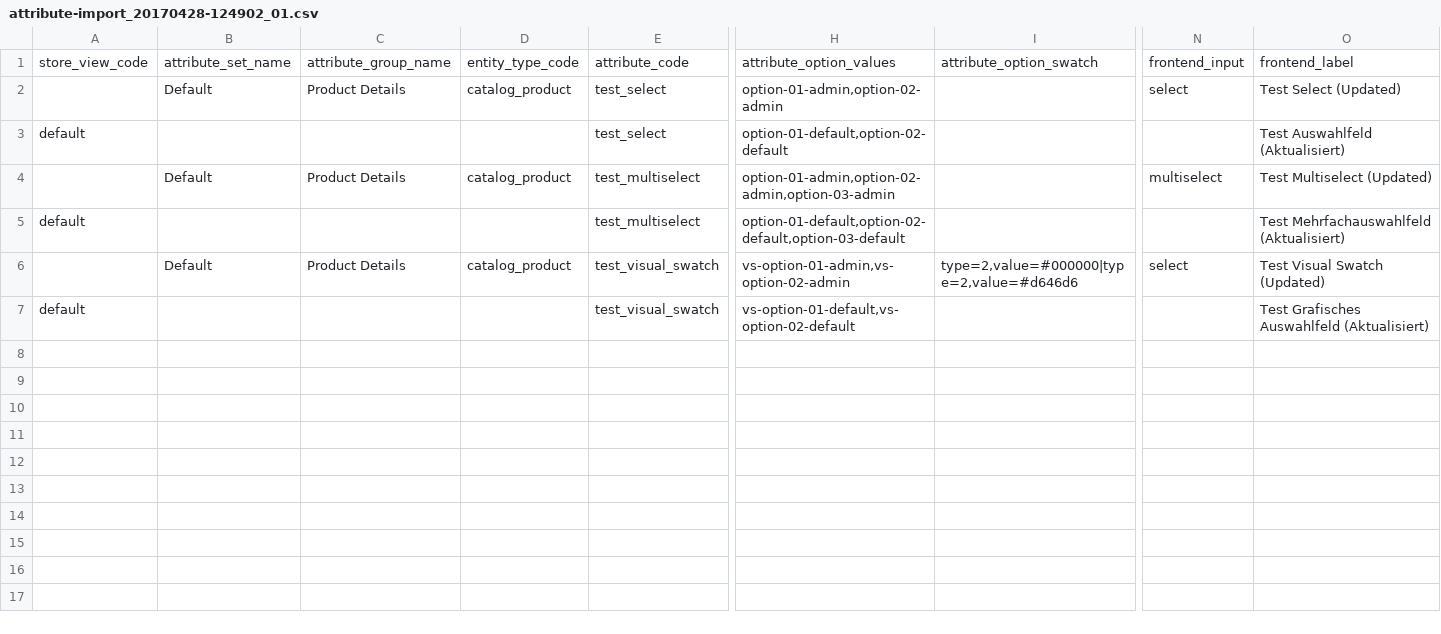
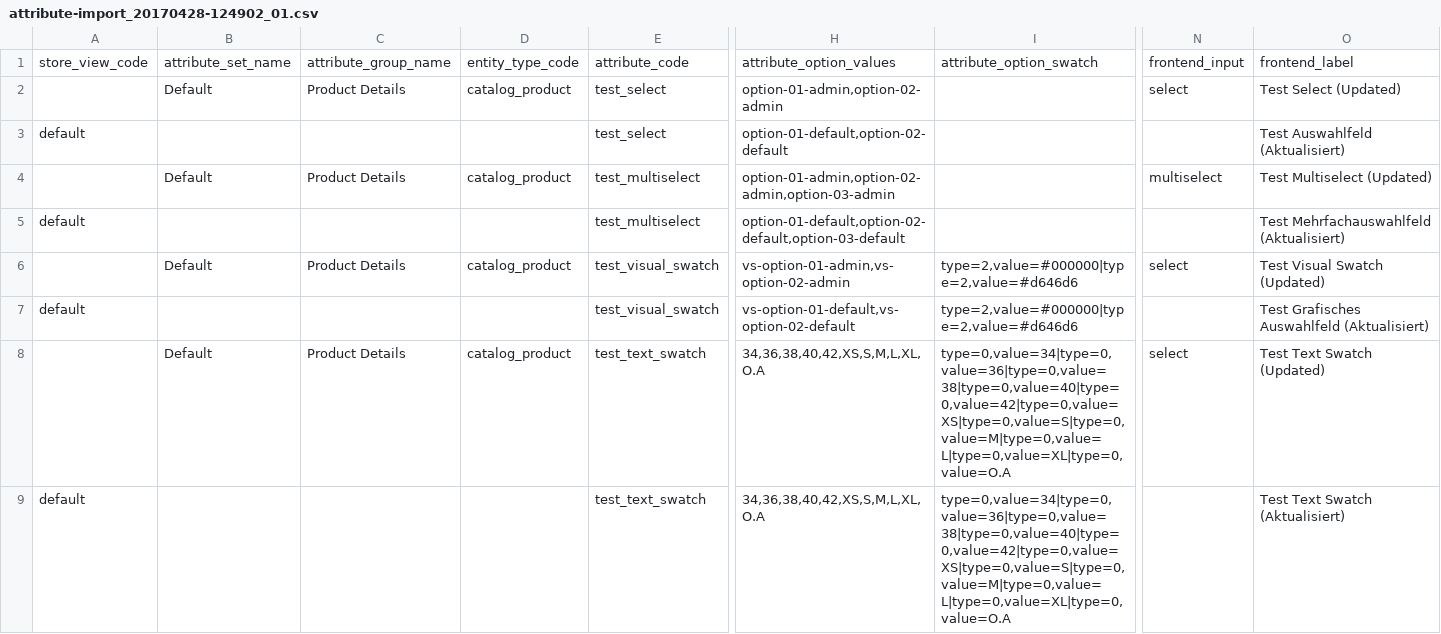
Before and after one commit to techdivision/import-cli-simple, a CSV file: projects/sample-data/ee/2.1.x/data/attributes/add-update/attribute-import_20170428-124902_01.csv, drawn as a sheet; only a part is shown, gaps mark what is left out; rows hold the shown columns only; the diff names each change by its address in the sheet, - before the commit and + after, or states it on an @@ line.

Commit message:
Switch to latests import/attribute version + Update example attribute CSV file

```diff
--- a/projects/sample-data/ee/2.1.x/data/attributes/add-update/attribute-import_20170428-124902_01.csv
+++ b/projects/sample-data/ee/2.1.x/data/attributes/add-update/attribute-import_20170428-124902_01.csv
-I7: (empty)
+I7: type=2,value=#000000|type=2,value=#d646d6
+row 8:  | Default | Product Details | catalog_product | test_text_swatch | 34,36,38,40,42,XS,S,M,L,XL,O.A | type=0,value=34|type=0,value=36|type=0,value=38|type=0,value=40|type=0,value=42|type=0,value=XS|type=0,value=S|type=0,value=M|type=0,value=L|type=0,value=XL|type=0,value=O.A | select | Test Text Swatch (Updated)
+row 9: default |  |  |  | test_text_swatch | 34,36,38,40,42,XS,S,M,L,XL,O.A | type=0,value=34|type=0,value=36|type=0,value=38|type=0,value=40|type=0,value=42|type=0,value=XS|type=0,value=S|type=0,value=M|type=0,value=L|type=0,value=XL|type=0,value=O.A |  | Test Text Swatch (Aktualisiert)
```
Also changed, not shown: projects/sample-data/ee/2.1.x/data/attributes/replace/attribute-import_20170428-124902_01.csv, 3 other files.
